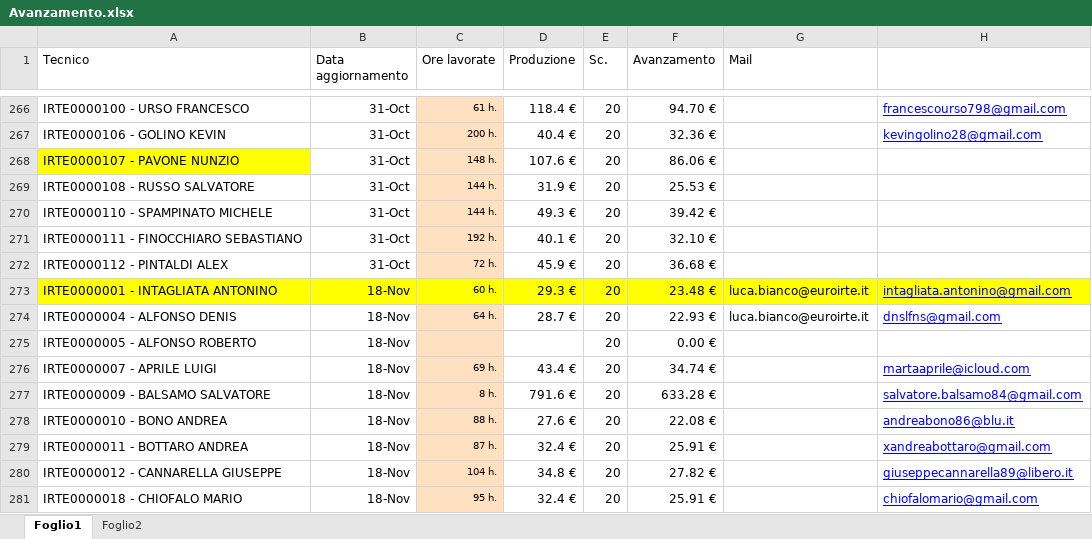
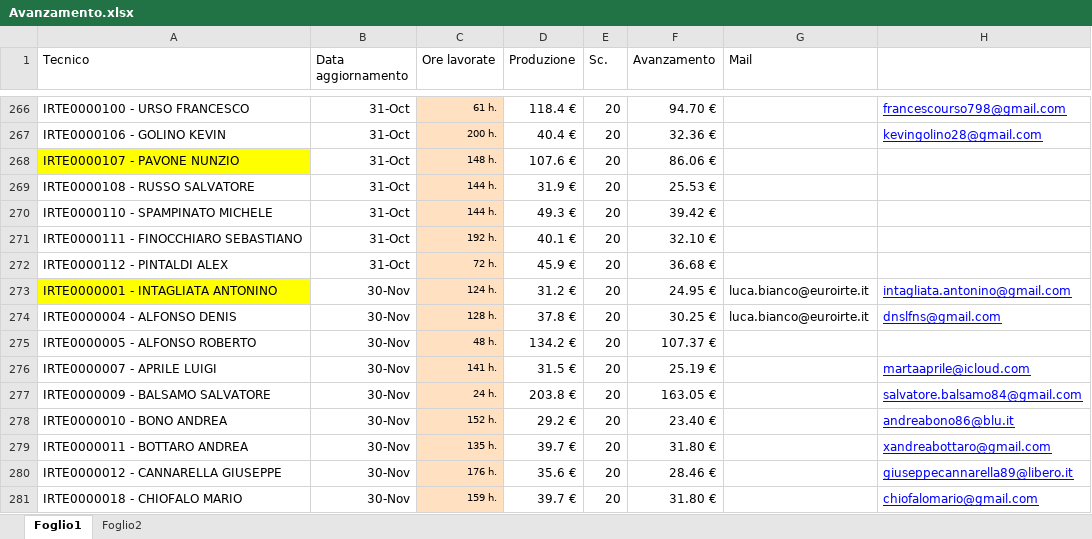
Before and after one commit to lbianco11197/Avanzamento-economico, an Excel workbook: Avanzamento.xlsx, sheet Foglio1, drawn as a sheet; only a part is shown, gaps mark what is left out; values as stored, in another font and other column widths than the file's, no borders; the diff covers the shown part only; the diff names each change by its address in the sheet, - before the commit and + after, or states it on an @@ line.

Commit message:
Aggiornato Avanzamento.xlsx da lbianco via Streamlit

```diff
--- a/Avanzamento.xlsx (sheet Foglio1)
+++ b/Avanzamento.xlsx (sheet Foglio1)
-B273:B281 (Data aggiornamento): 18-Nov
+B273:B281 (Data aggiornamento): 30-Nov
-B273 fill: #FFFF00
+B273 fill: none
-C273 (Ore lavorate): 60 h.
+C273 (Ore lavorate): 124 h.
-C273 fill: #FFFF00
+C273 fill: #FFE0C0
-D273 (Produzione): 29.3 €
+D273 (Produzione): 31.2 €
-D273:H273 fill: #FFFF00
+D273:H273 fill: none
-F273 (Avanzamento): 23.48 €
+F273 (Avanzamento): 24.95 €
-C274 (Ore lavorate): 64 h.
+C274 (Ore lavorate): 128 h.
-D274 (Produzione): 28.7 €
+D274 (Produzione): 37.8 €
-F274 (Avanzamento): 22.93 €
+F274 (Avanzamento): 30.25 €
-C275 (Ore lavorate): (empty)
+C275 (Ore lavorate): 48 h.
-D275 (Produzione): (empty)
+D275 (Produzione): 134.2 €
-F275 (Avanzamento): 0.00 €
+F275 (Avanzamento): 107.37 €
-C276 (Ore lavorate): 69 h.
+C276 (Ore lavorate): 141 h.
-D276 (Produzione): 43.4 €
+D276 (Produzione): 31.5 €
-F276 (Avanzamento): 34.74 €
+F276 (Avanzamento): 25.19 €
-C277 (Ore lavorate): 8 h.
+C277 (Ore lavorate): 24 h.
-D277 (Produzione): 791.6 €
+D277 (Produzione): 203.8 €
-F277 (Avanzamento): 633.28 €
+F277 (Avanzamento): 163.05 €
-C278 (Ore lavorate): 88 h.
+C278 (Ore lavorate): 152 h.
-D278 (Produzione): 27.6 €
+D278 (Produzione): 29.2 €
-F278 (Avanzamento): 22.08 €
+F278 (Avanzamento): 23.40 €
-C279 (Ore lavorate): 87 h.
+C279 (Ore lavorate): 135 h.
-D279 (Produzione): 32.4 €
+D279 (Produzione): 39.7 €
-F279 (Avanzamento): 25.91 €
+F279 (Avanzamento): 31.80 €
-C280 (Ore lavorate): 104 h.
+C280 (Ore lavorate): 176 h.
-D280 (Produzione): 34.8 €
+D280 (Produzione): 35.6 €
-F280 (Avanzamento): 27.82 €
+F280 (Avanzamento): 28.46 €
-C281 (Ore lavorate): 95 h.
+C281 (Ore lavorate): 159 h.
-D281 (Produzione): 32.4 €
+D281 (Produzione): 39.7 €
-F281 (Avanzamento): 25.91 €
+F281 (Avanzamento): 31.80 €
```
Also changed, not shown: 2 removed rows and 239 edited cells elsewhere in this sheet, formulas that keep their value.
